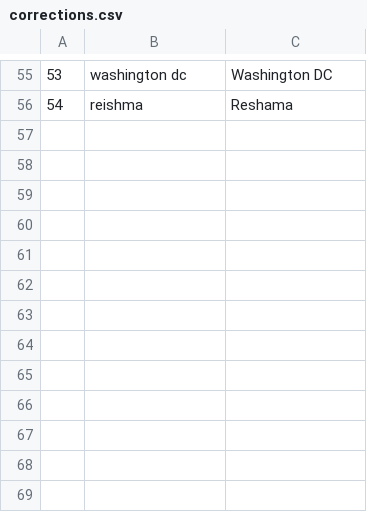
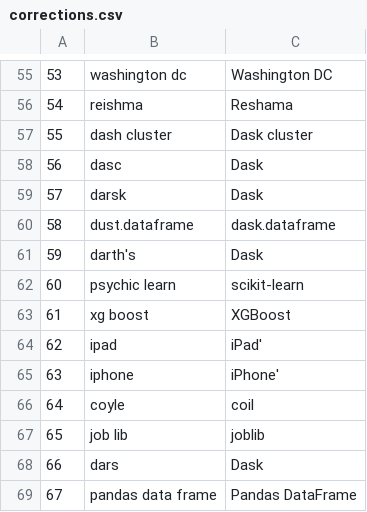
Before and after one commit to CatChenal/DU-event-transcript-demo, a CSV file: resources/EventManagement/data/corrections.csv, drawn as a sheet; only a part is shown, gaps mark what is left out; the diff names each change by its address in the sheet, - before the commit and + after, or states it on an @@ line.

```diff
--- a/resources/EventManagement/data/corrections.csv
+++ b/resources/EventManagement/data/corrections.csv
+row 57: 55 | dash cluster | Dask cluster
+row 58: 56 | dasc | Dask
+row 59: 57 | darsk | Dask
+row 60: 58 | dust.dataframe | dask.dataframe
+row 61: 59 | darth's | Dask
+row 62: 60 | psychic learn | scikit-learn
+row 63: 61 | xg boost | XGBoost
+row 64: 62 | ipad | iPad'
+row 65: 63 | iphone | iPhone'
+row 66: 64 | coyle | coil
+row 67: 65 | job lib | joblib
+row 68: 66 | dars | Dask
+row 69: 67 | pandas data frame | Pandas DataFrame
```
Also changed, not shown: resources/EventManagement/data/title_names.csv, resources/EventManagement/data/title_people.csv, 17 other files.
